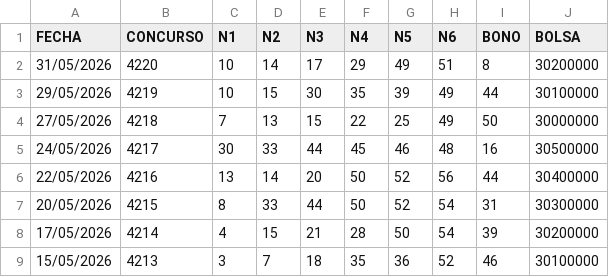
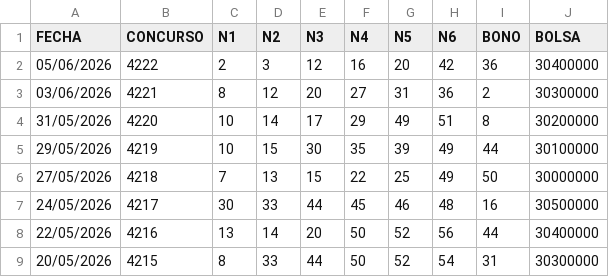
Before and after one commit to marcodurzov/mdv-ps-jefe-maestro, a CSV file: data/melate.csv, drawn as a sheet; only a part is shown; the shorter side is filled out with more unchanged rows; the diff names each change by its address in the sheet, - before the commit and + after, or states it on an @@ line.

```diff
--- a/data/melate.csv
+++ b/data/melate.csv
+row 2: 05/06/2026 | 4222 | 2 | 3 | 12 | 16 | 20 | 42 | 36 | 30400000
+row 3: 03/06/2026 | 4221 | 8 | 12 | 20 | 27 | 31 | 36 | 2 | 30300000
```
Also changed, not shown: data/revancha.csv, data/revanchita.csv, 4 other files.
